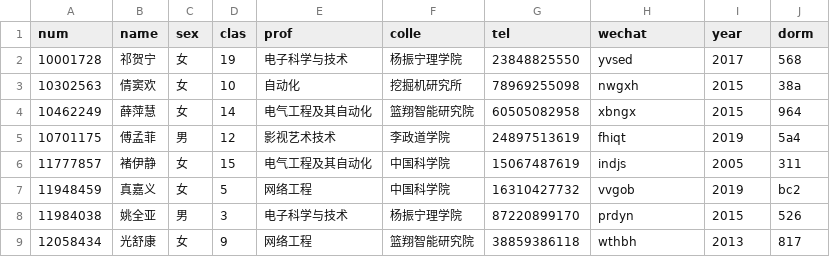
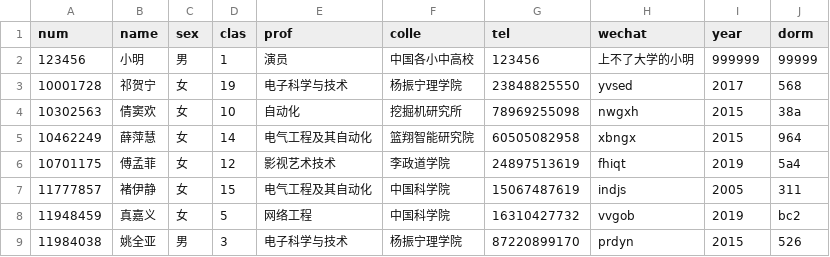
Before and after one commit to XHMY/StudentMangement_Assignment, a CSV file: StudentManagementSystem/data/stu.csv, drawn as a sheet; only a part is shown; the shorter side is filled out with more unchanged rows.

```diff
--- a/StudentManagementSystem/data/stu.csv
+++ b/StudentManagementSystem/data/stu.csv
@@ -1,2 +1,3 @@
 num,name,sex,clas,prof,colle,tel,wechat,year,dorm
+123456,小明,男,1,演员,中国各小中高校,123456,上不了大学的小明,999999,99999
 10001728,祁贺宁,女,19,电子科学与技术,杨振宁理学院,23848825550,yvsed,2017,568
@@ -4,3 +5,3 @@ num,name,sex,clas,prof,colle,tel,wechat,year,dorm
 10462249,薛萍慧,女,14,电气工程及其自动化,篮翔智能研究院,60505082958,xbngx,2015,964
-10701175,傅孟菲,男,12,影视艺术技术,李政道学院,24897513619,fhiqt,2019,5a4
+10701175,傅孟菲,女,12,影视艺术技术,李政道学院,24897513619,fhiqt,2019,5a4
 11777857,褚伊静,女,15,电气工程及其自动化,中国科学院,15067487619,indjs,2005,311
```
Also changed, not shown: 32 other files.
